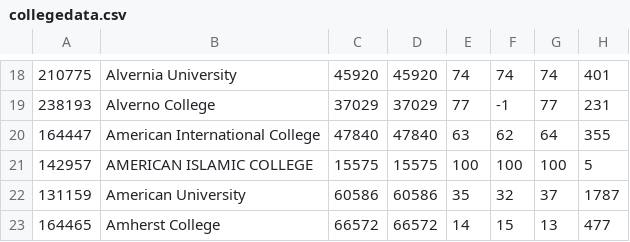
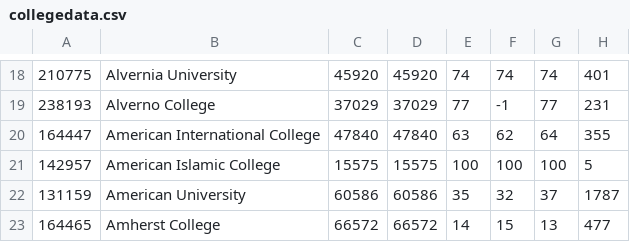
Before and after one commit to msivakum/CollegeChooser2.0, a CSV file: app/src/main/res/raw/collegedata.csv, drawn as a sheet; only a part is shown, gaps mark what is left out; the diff names each change by its address in the sheet, - before the commit and + after, or states it on an @@ line.

```diff
--- a/app/src/main/res/raw/collegedata.csv
+++ b/app/src/main/res/raw/collegedata.csv
-B21: AMERICAN ISLAMIC COLLEGE
+B21: American Islamic College
```
Also changed, not shown: 8 other files.
